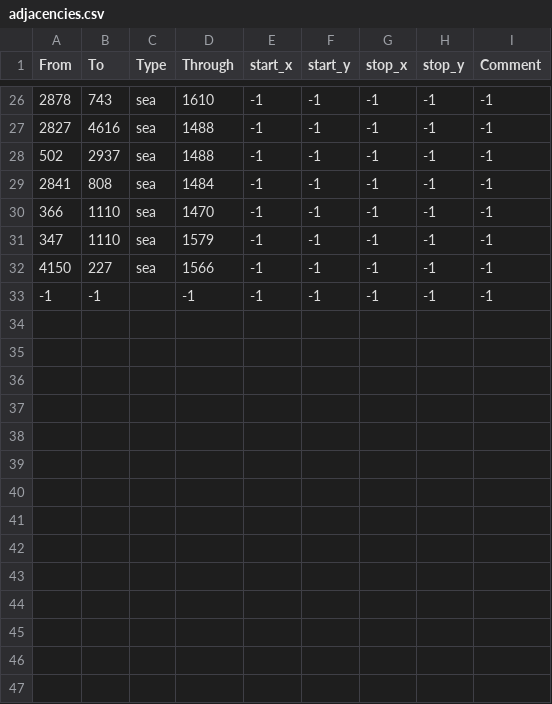
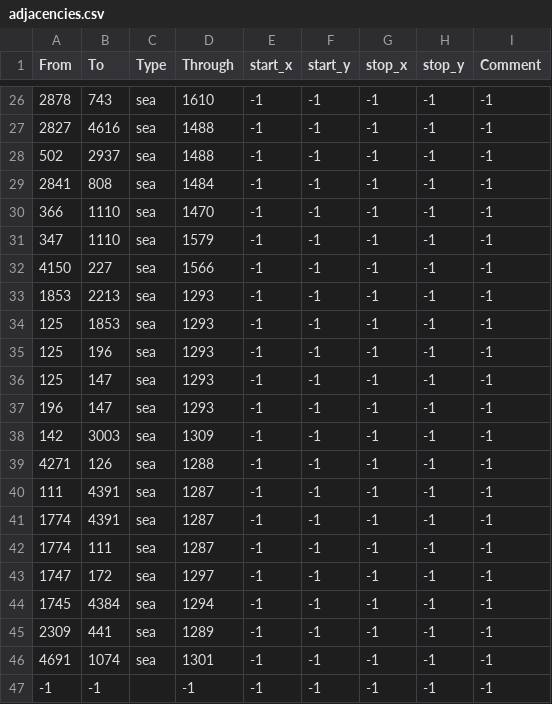
Before and after one commit to Raltek/equestria_universalis_dev, a CSV file: map/adjacencies.csv, drawn as a sheet; only a part is shown, gaps mark what is left out; the diff names each change by its address in the sheet, - before the commit and + after, or states it on an @@ line.

```diff
--- a/map/adjacencies.csv
+++ b/map/adjacencies.csv
+row 33: 1853 | 2213 | sea | 1293 | -1 | -1 | -1 | -1 | -1
+row 34: 125 | 1853 | sea | 1293 | -1 | -1 | -1 | -1 | -1
+row 35: 125 | 196 | sea | 1293 | -1 | -1 | -1 | -1 | -1
+row 36: 125 | 147 | sea | 1293 | -1 | -1 | -1 | -1 | -1
+row 37: 196 | 147 | sea | 1293 | -1 | -1 | -1 | -1 | -1
+row 38: 142 | 3003 | sea | 1309 | -1 | -1 | -1 | -1 | -1
+row 39: 4271 | 126 | sea | 1288 | -1 | -1 | -1 | -1 | -1
+row 40: 111 | 4391 | sea | 1287 | -1 | -1 | -1 | -1 | -1
+row 41: 1774 | 4391 | sea | 1287 | -1 | -1 | -1 | -1 | -1
+row 42: 1774 | 111 | sea | 1287 | -1 | -1 | -1 | -1 | -1
+row 43: 1747 | 172 | sea | 1297 | -1 | -1 | -1 | -1 | -1
+row 44: 1745 | 4384 | sea | 1294 | -1 | -1 | -1 | -1 | -1
+row 45: 2309 | 441 | sea | 1289 | -1 | -1 | -1 | -1 | -1
+row 46: 4691 | 1074 | sea | 1301 | -1 | -1 | -1 | -1 | -1
```
Also changed, not shown: 6 other files.
